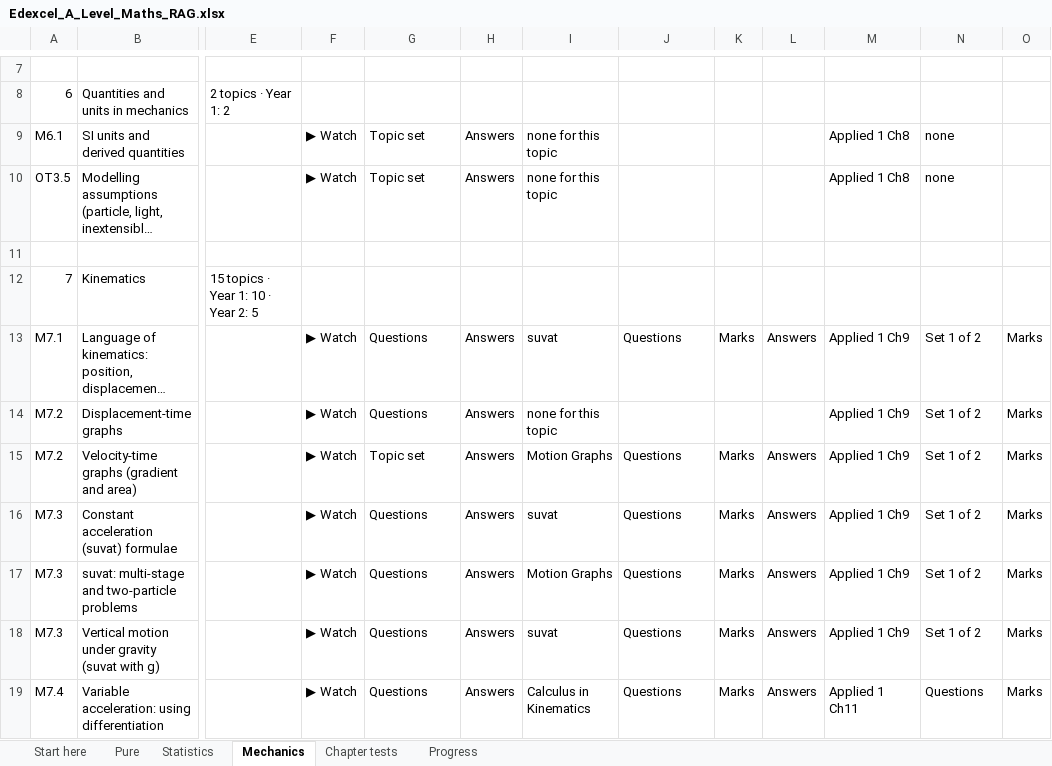
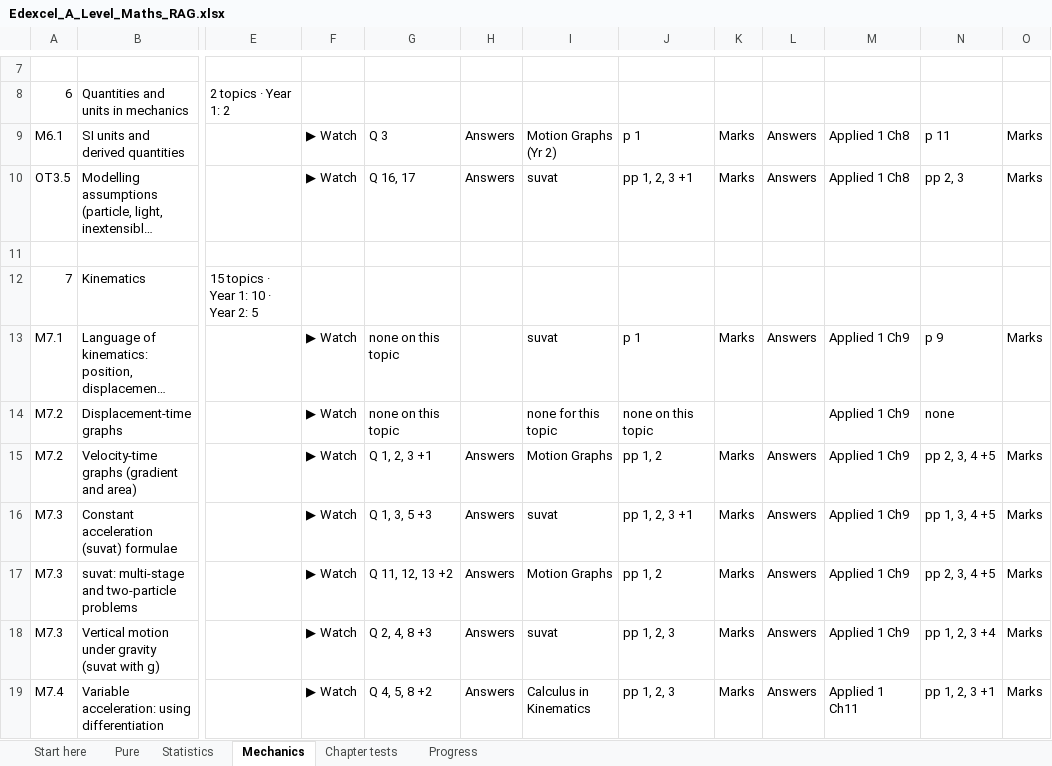
Before and after one commit to AliAljawabra/Daily, an Excel workbook: Edexcel_A_Level_Maths_RAG.xlsx, sheet Mechanics, drawn as a sheet; only a part is shown, gaps mark what is left out; long unchanged cells end in …; values as stored, in another font and other column widths than the file's, no cell formats; conditional formats not drawn; the diff covers the shown part only; the diff names each change by its address in the sheet, - before the commit and + after, or states it on an @@ line.

```diff
--- a/Edexcel_A_Level_Maths_RAG.xlsx (sheet Mechanics)
+++ b/Edexcel_A_Level_Maths_RAG.xlsx (sheet Mechanics)
-G9: Topic set
+G9: Q 3
-I9: none for this topic
+I9: Motion Graphs (Yr 2)
-J9: (empty)
+J9: p 1
-K9:K10: (empty)
+K9:K10: Marks
-L9:L10: (empty)
+L9:L10: Answers
-N9: none
+N9: p 11
-O9:O10: (empty)
+O9:O10: Marks
-G10: Topic set
+G10: Q 16, 17
-I10: none for this topic
+I10: suvat
-J10: (empty)
+J10: pp 1, 2, 3 +1
-N10: none
+N10: pp 2, 3
-G13:G14: Questions
+G13:G14: none on this topic
-H13:H14: Answers
+H13:H14: (empty)
-J13: Questions
+J13: p 1
-N13: Set 1 of 2
+N13: p 9
-J14: (empty)
+J14: none on this topic
-N14: Set 1 of 2
+N14: none
-O14: Marks
+O14: (empty)
-G15: Topic set
+G15: Q 1, 2, 3 +1
-J15: Questions
+J15: pp 1, 2
-N15: Set 1 of 2
+N15: pp 2, 3, 4 +5
-G16: Questions
+G16: Q 1, 3, 5 +3
-J16: Questions
+J16: pp 1, 2, 3 +1
-N16: Set 1 of 2
+N16: pp 1, 3, 4 +5
-G17: Questions
+G17: Q 11, 12, 13 +2
-J17: Questions
+J17: pp 1, 2
-N17: Set 1 of 2
+N17: pp 2, 3, 4 +5
-G18: Questions
+G18: Q 2, 4, 8 +3
-J18:J19: Questions
+J18:J19: pp 1, 2, 3
-N18: Set 1 of 2
+N18: pp 1, 2, 3 +4
-G19: Questions
+G19: Q 4, 5, 8 +2
-N19: Questions
+N19: pp 1, 2, 3 +1
```
Also changed, not shown: 100 edited cells elsewhere in this sheet, sheet Pure, sheet Statistics, sheet Chapter tests, sheet Start here, cell formats.
